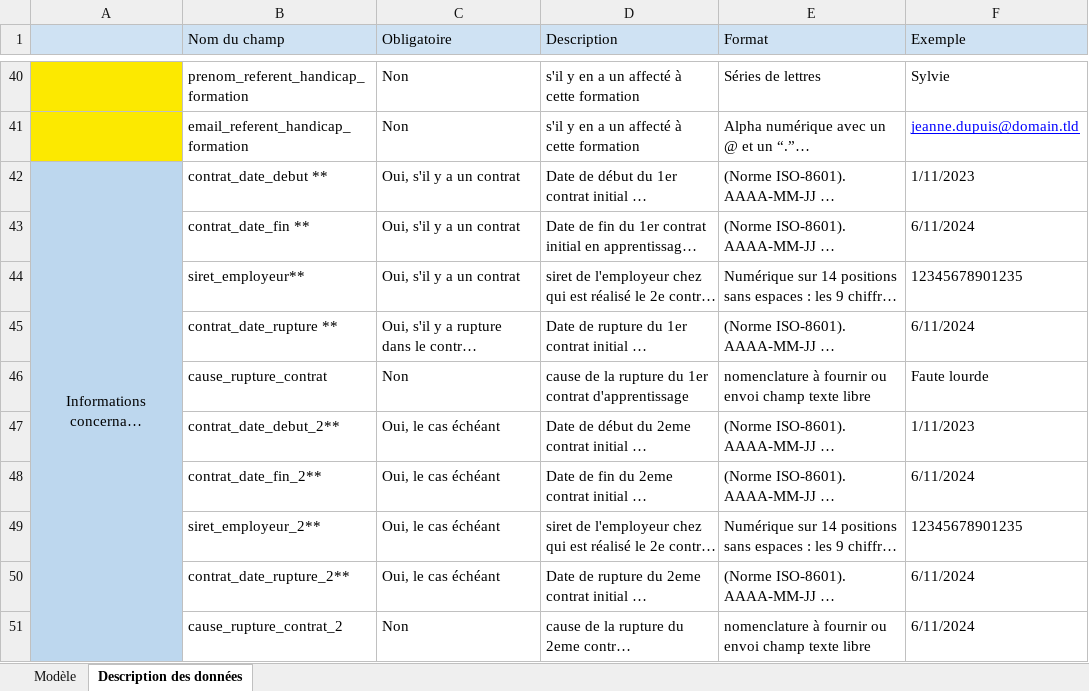
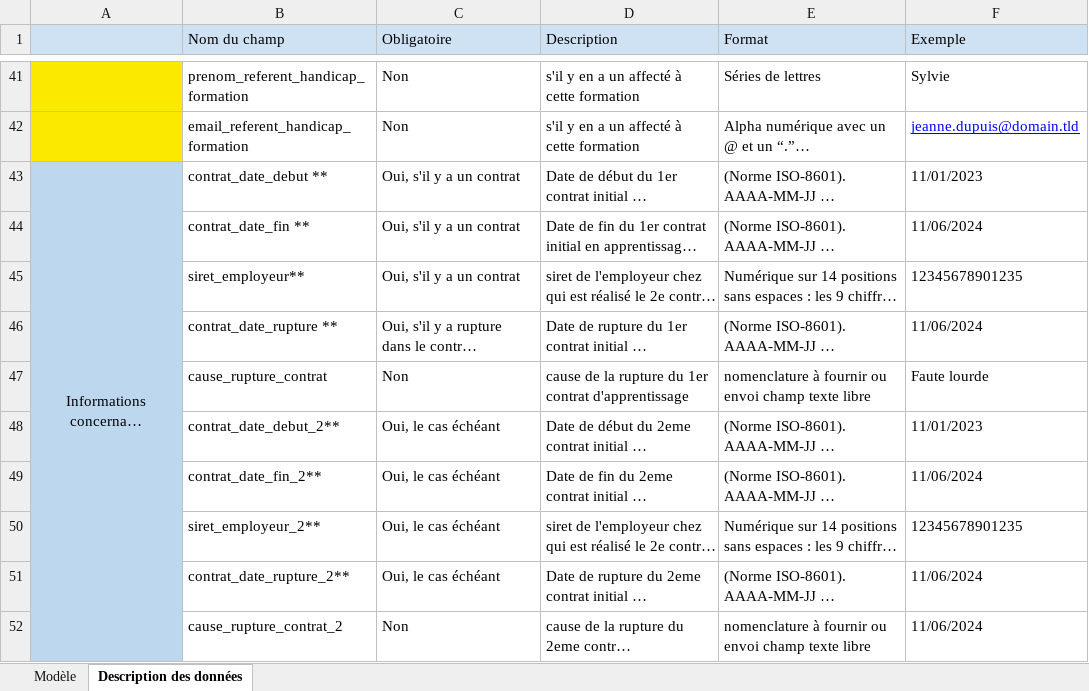
Before and after one commit to mission-apprentissage/flux-retour-cfas, an Excel workbook: ui/public/modele-import.xlsx, sheet Description des données, drawn as a sheet; only a part is shown, gaps mark what is left out; long unchanged cells end in …; values as stored, in another font and other column widths than the file's, no borders; addresses are those after the commit; the diff covers the shown part only; the diff names each change by its address in the sheet, - before the commit and + after, or states it on an @@ line.

```diff
--- a/ui/public/modele-import.xlsx (sheet Description des données)
+++ b/ui/public/modele-import.xlsx (sheet Description des données)
-F43 (Exemple): 1/11/2023
+F43 (Exemple): 11/01/2023
-F44 (Exemple): 6/11/2024
+F44 (Exemple): 11/06/2024
-F46 (Exemple): 6/11/2024
+F46 (Exemple): 11/06/2024
-F48 (Exemple): 1/11/2023
+F48 (Exemple): 11/01/2023
-F49 (Exemple): 6/11/2024
+F49 (Exemple): 11/06/2024
-F51:F52 (Exemple): 6/11/2024
+F51:F52 (Exemple): 11/06/2024
```
Also changed, not shown: 1 added row and 13 edited cells elsewhere in this sheet, sheet Modèle, 9 other files.
